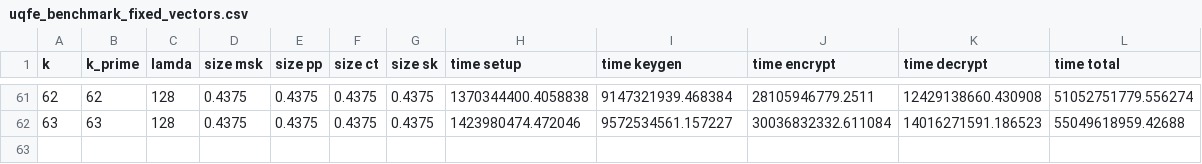
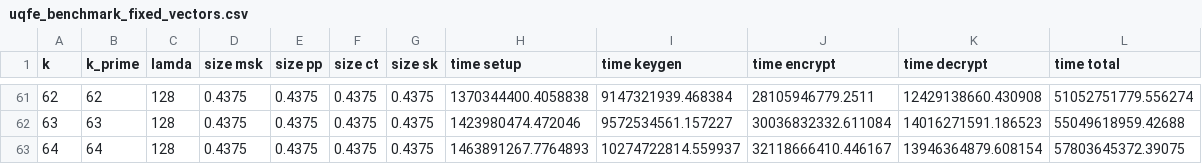
Before and after one commit to karimib/imp-uqfe-demo-charm, a CSV file: results/uqfe_benchmark_fixed_vectors.csv, drawn as a sheet; only a part is shown, gaps mark what is left out; the diff names each change by its address in the sheet, - before the commit and + after, or states it on an @@ line.

Commit message:
Add results for 64

```diff
--- a/results/uqfe_benchmark_fixed_vectors.csv
+++ b/results/uqfe_benchmark_fixed_vectors.csv
+row 63: 64 | 64 | 128 | 0.4375 | 0.4375 | 0.4375 | 0.4375 | 1463891267.7764893 | 10274722814.559937 | 32118666410.446167 | 13946364879.608154 | 57803645372.39075
```
